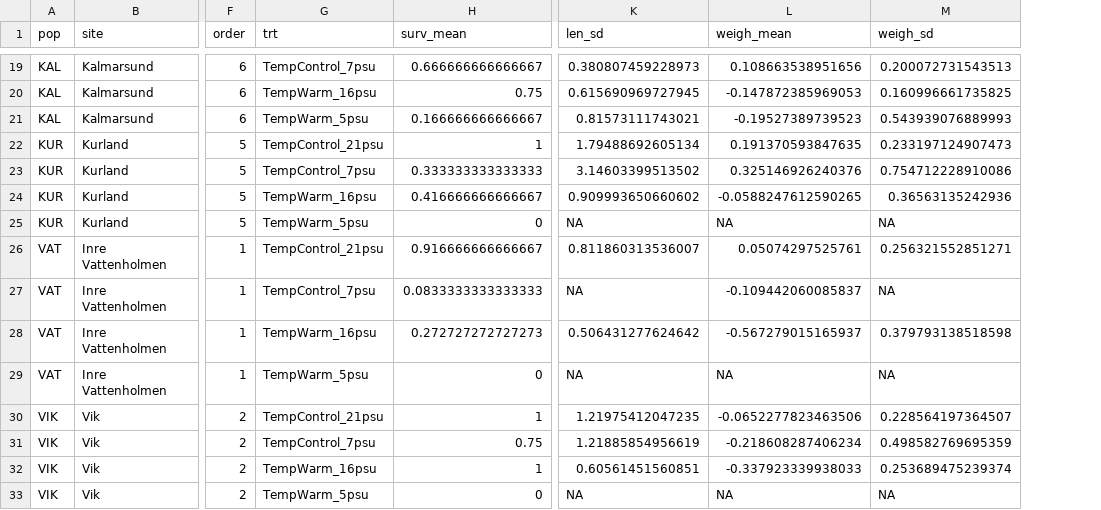
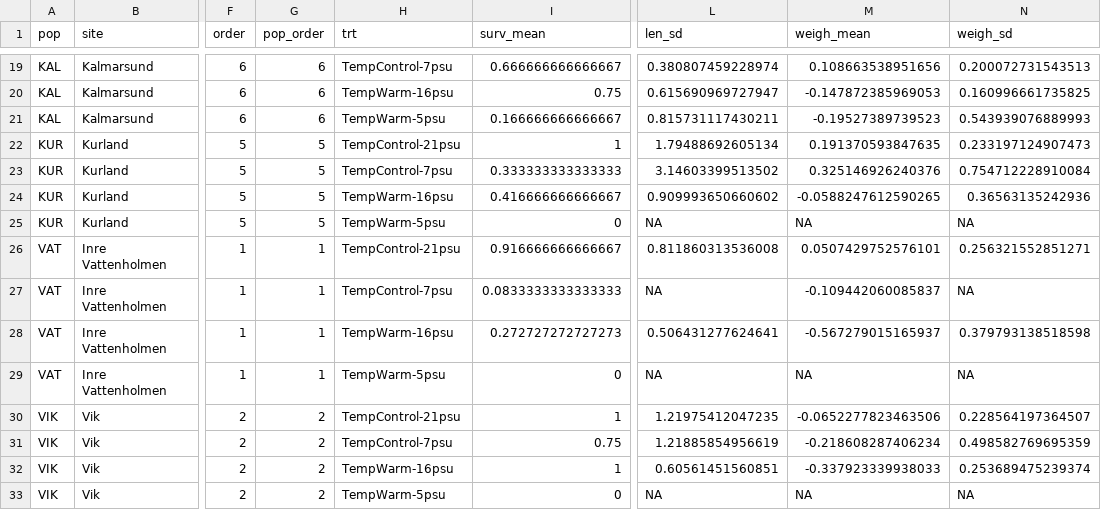
Before and after one commit to DrK-Lo/BalticEelgrass, a CSV file: data/experiment/expfit_poptrt.csv, drawn as a sheet; only a part is shown, gaps mark what is left out; addresses are those after the commit; the diff covers the shown part only; the diff names each change by its address in the sheet, - before the commit and + after, or states it on an @@ line.

```diff
--- a/data/experiment/expfit_poptrt.csv
+++ b/data/experiment/expfit_poptrt.csv
+column G (pop_order), rows 19-33: 6 | 6 | 6 | 5 | 5 | 5 | 5 | 1 | 1 | 1 | 1 | 2 | 2 | 2 | 2
-H19 (trt): TempControl_7psu
+H19 (trt): TempControl-7psu
-L19 (len_sd): 0.380807459228973
+L19 (len_sd): 0.380807459228974
-H20 (trt): TempWarm_16psu
+H20 (trt): TempWarm-16psu
-L20 (len_sd): 0.615690969727945
+L20 (len_sd): 0.615690969727947
-H21 (trt): TempWarm_5psu
+H21 (trt): TempWarm-5psu
-L21 (len_sd): 0.81573111743021
+L21 (len_sd): 0.815731117430211
-H22 (trt): TempControl_21psu
+H22 (trt): TempControl-21psu
-H23 (trt): TempControl_7psu
+H23 (trt): TempControl-7psu
-N23 (weigh_sd): 0.754712228910086
+N23 (weigh_sd): 0.754712228910084
-H24 (trt): TempWarm_16psu
+H24 (trt): TempWarm-16psu
-H25 (trt): TempWarm_5psu
+H25 (trt): TempWarm-5psu
-H26 (trt): TempControl_21psu
+H26 (trt): TempControl-21psu
-L26 (len_sd): 0.811860313536007
+L26 (len_sd): 0.811860313536008
-M26 (weigh_mean): 0.05074297525761
+M26 (weigh_mean): 0.0507429752576101
-H27 (trt): TempControl_7psu
+H27 (trt): TempControl-7psu
-H28 (trt): TempWarm_16psu
+H28 (trt): TempWarm-16psu
-L28 (len_sd): 0.506431277624642
+L28 (len_sd): 0.506431277624641
-H29 (trt): TempWarm_5psu
+H29 (trt): TempWarm-5psu
-H30 (trt): TempControl_21psu
+H30 (trt): TempControl-21psu
-H31 (trt): TempControl_7psu
+H31 (trt): TempControl-7psu
-H32 (trt): TempWarm_16psu
+H32 (trt): TempWarm-16psu
-H33 (trt): TempWarm_5psu
+H33 (trt): TempWarm-5psu
```
Also changed, not shown: 30 edited cells elsewhere in this file, 1 other file.
